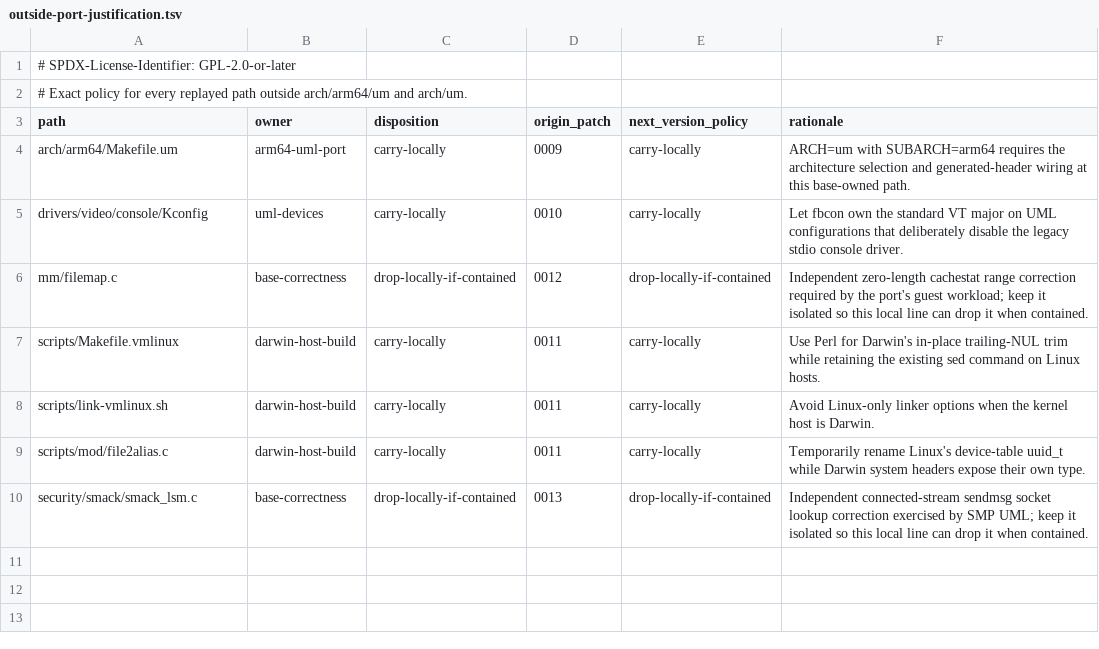
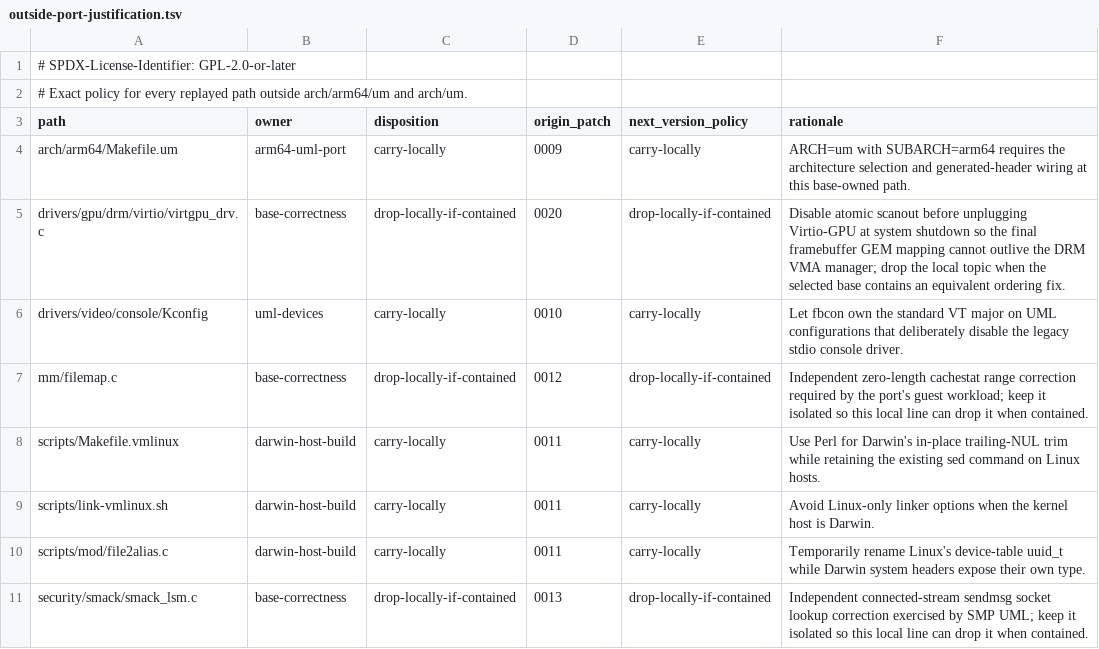
Before and after one commit to 1972nollus/Kernarium, a TSV file: kernel/mainline-6.18/patches/outside-port-justification.tsv, drawn as a sheet; the diff names each change by its address in the sheet, - before the commit and + after, or states it on an @@ line.

Commit message:
gpu: cleanly retire Virtio-GPU scanout on shutdown

```diff
--- a/kernel/mainline-6.18/patches/outside-port-justification.tsv
+++ b/kernel/mainline-6.18/patches/outside-port-justification.tsv
+row 5: drivers/gpu/drm/virtio/virtgpu_drv.c | base-correctness | drop-locally-if-contained | 0020 | drop-locally-if-contained | Disable atomic scanout before unplugging Virtio-GPU at system shutdown so the final framebuffer GEM mapping cannot outlive the DRM VMA manager; drop the local topic when the selected base contains an equivalent ordering fix.
```
Also changed, not shown: kernel/mainline-6.18/patches/path-ownership.tsv, kernel/mainline-6.18/patches/series/manifest.tsv, 36 other files.
